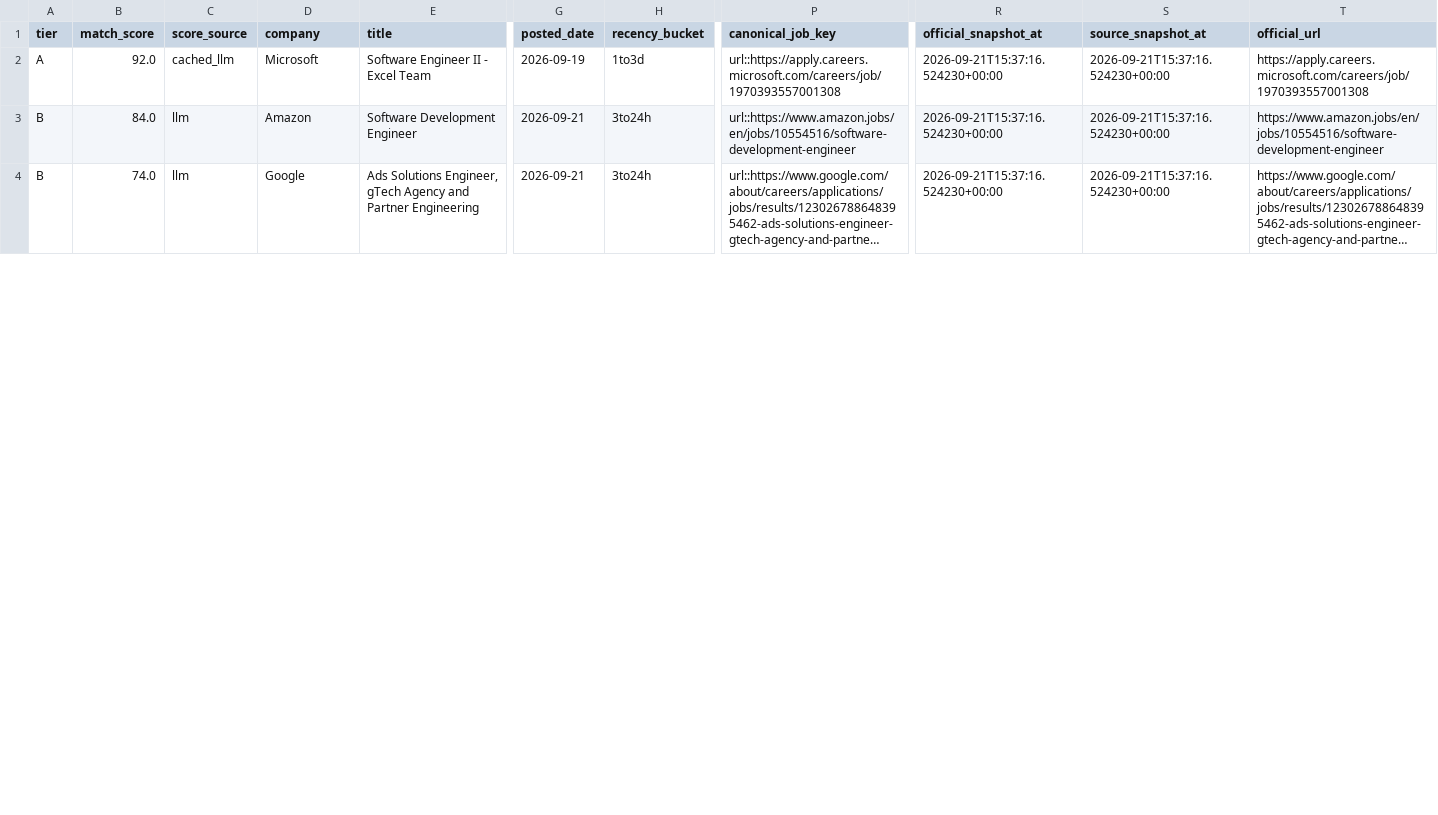
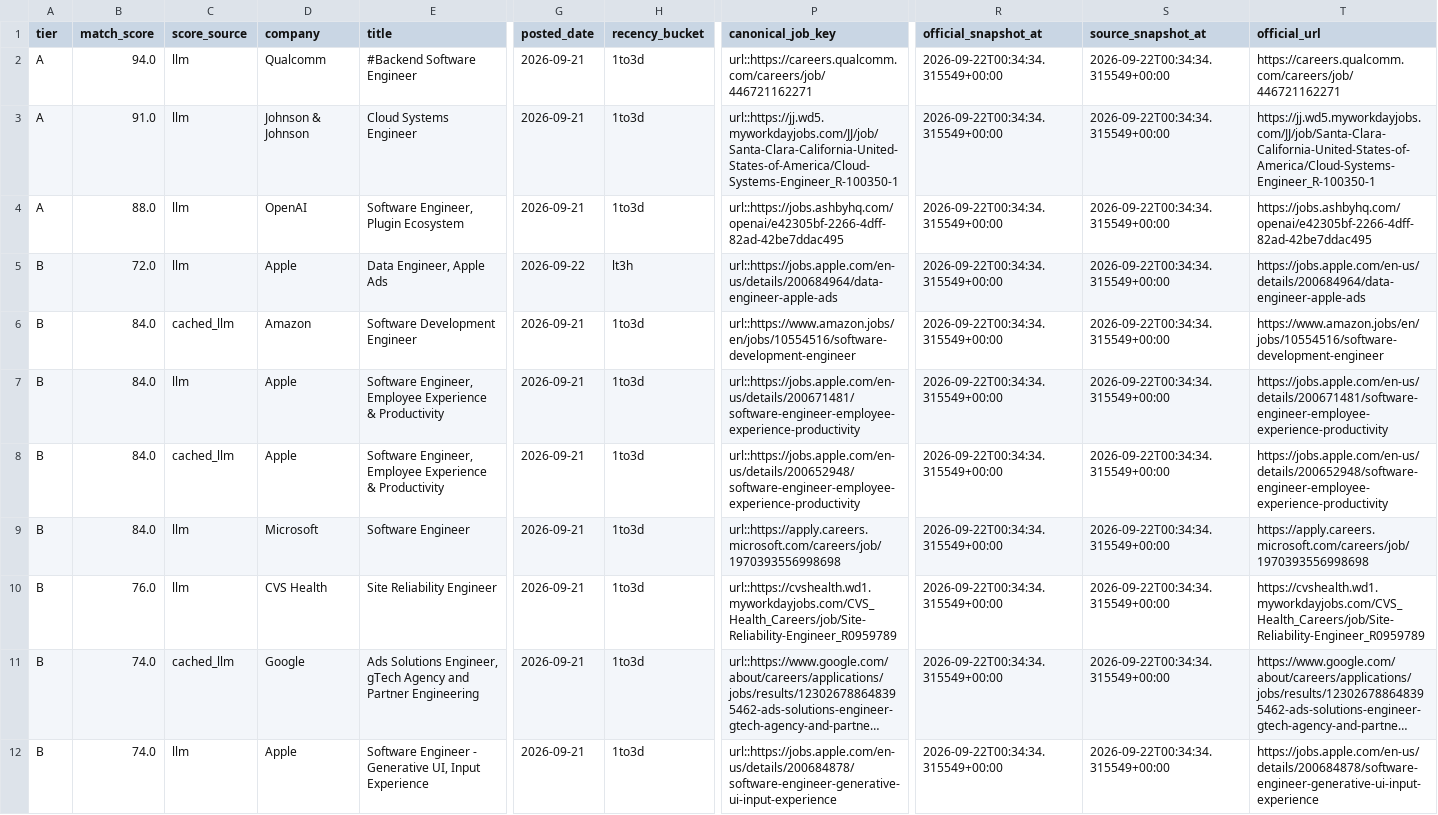
Before and after one commit to daniel-li2021/job-board-pipeline, a CSV file: output/official_careers/inbox.csv, drawn as a sheet; only a part is shown, gaps mark what is left out; long unchanged cells end in …; addresses are those after the commit; rows hold the shown columns only; the diff covers the shown part only; the diff names each change by its address in the sheet, - before the commit and + after, or states it on an @@ line.

```diff
--- a/output/official_careers/inbox.csv
+++ b/output/official_careers/inbox.csv
-B2 (match_score): 92.0
+B2 (match_score): 94.0
-C2 (score_source): cached_llm
+C2 (score_source): llm
-D2 (company): Microsoft
+D2 (company): Qualcomm
-E2 (title): Software Engineer II - Excel Team
+E2 (title): #Backend Software Engineer
-G2 (posted_date): 2026-09-19
+G2 (posted_date): 2026-09-21
-P2 (canonical_job_key): url::https://apply.careers.microsoft.com/careers/job/1970393557001308
+P2 (canonical_job_key): url::https://careers.qualcomm.com/careers/job/446721162271
-R2 (official_snapshot_at): 2026-09-21T15:37:16.524230+00:00
+R2 (official_snapshot_at): 2026-09-22T00:34:34.315549+00:00
-S2 (source_snapshot_at): 2026-09-21T15:37:16.524230+00:00
+S2 (source_snapshot_at): 2026-09-22T00:34:34.315549+00:00
-T2 (official_url): https://apply.careers.microsoft.com/careers/job/1970393557001308
+T2 (official_url): https://careers.qualcomm.com/careers/job/446721162271
+row 3: A | 91.0 | llm | Johnson & Johnson | Cloud Systems Engineer | 2026-09-21 | 1to3d | url::https://jj.wd5.myworkdayjobs.com/JJ/job/Santa-Clara-California-United-States-of-America/Cloud-Systems-Engineer_R-100350-1 | 2026-09-22T00:34:34.315549+00:00 | 2026-09-22T00:34:34.315549+00:00 | https://jj.wd5.myworkdayjobs.com/JJ/job/Santa-Clara-California-United-States-of-America/Cloud-Systems-Engineer_R-100350-1
+row 4: A | 88.0 | llm | OpenAI | Software Engineer, Plugin Ecosystem | 2026-09-21 | 1to3d | url::https://jobs.ashbyhq.com/openai/e42305bf-2266-4dff-82ad-42be7ddac495 | 2026-09-22T00:34:34.315549+00:00 | 2026-09-22T00:34:34.315549+00:00 | https://jobs.ashbyhq.com/openai/e42305bf-2266-4dff-82ad-42be7ddac495
+row 5: B | 72.0 | llm | Apple | Data Engineer, Apple Ads | 2026-09-22 | lt3h | url::https://jobs.apple.com/en-us/details/200684964/data-engineer-apple-ads | 2026-09-22T00:34:34.315549+00:00 | 2026-09-22T00:34:34.315549+00:00 | https://jobs.apple.com/en-us/details/200684964/data-engineer-apple-ads
-C6 (score_source): llm
+C6 (score_source): cached_llm
-H6 (recency_bucket): 3to24h
+H6 (recency_bucket): 1to3d
-R6 (official_snapshot_at): 2026-09-21T15:37:16.524230+00:00
+R6 (official_snapshot_at): 2026-09-22T00:34:34.315549+00:00
-S6 (source_snapshot_at): 2026-09-21T15:37:16.524230+00:00
+S6 (source_snapshot_at): 2026-09-22T00:34:34.315549+00:00
+row 7: B | 84.0 | llm | Apple | Software Engineer, Employee Experience & Productivity | 2026-09-21 | 1to3d | url::https://jobs.apple.com/en-us/details/200671481/software-engineer-employee-experience-productivity | 2026-09-22T00:34:34.315549+00:00 | 2026-09-22T00:34:34.315549+00:00 | https://jobs.apple.com/en-us/details/200671481/software-engineer-employee-experience-productivity
+row 8: B | 84.0 | cached_llm | Apple | Software Engineer, Employee Experience & Productivity | 2026-09-21 | 1to3d | url::https://jobs.apple.com/en-us/details/200652948/software-engineer-employee-experience-productivity | 2026-09-22T00:34:34.315549+00:00 | 2026-09-22T00:34:34.315549+00:00 | https://jobs.apple.com/en-us/details/200652948/software-engineer-employee-experience-productivity
+row 9: B | 84.0 | llm | Microsoft | Software Engineer | 2026-09-21 | 1to3d | url::https://apply.careers.microsoft.com/careers/job/1970393556998698 | 2026-09-22T00:34:34.315549+00:00 | 2026-09-22T00:34:34.315549+00:00 | https://apply.careers.microsoft.com/careers/job/1970393556998698
+row 10: B | 76.0 | llm | CVS Health | Site Reliability Engineer | 2026-09-21 | 1to3d | url::https://cvshealth.wd1.myworkdayjobs.com/CVS_Health_Careers/job/Site-Reliability-Engineer_R0959789 | 2026-09-22T00:34:34.315549+00:00 | 2026-09-22T00:34:34.315549+00:00 | https://cvshealth.wd1.myworkdayjobs.com/CVS_Health_Careers/job/Site-Reliability-Engineer_R0959789
-C11 (score_source): llm
+C11 (score_source): cached_llm
-H11 (recency_bucket): 3to24h
+H11 (recency_bucket): 1to3d
-R11 (official_snapshot_at): 2026-09-21T15:37:16.524230+00:00
+R11 (official_snapshot_at): 2026-09-22T00:34:34.315549+00:00
-S11 (source_snapshot_at): 2026-09-21T15:37:16.524230+00:00
+S11 (source_snapshot_at): 2026-09-22T00:34:34.315549+00:00
+row 12: B | 74.0 | llm | Apple | Software Engineer - Generative UI, Input Experience | 2026-09-21 | 1to3d | url::https://jobs.apple.com/en-us/details/200684878/software-engineer-generative-ui-input-experience | 2026-09-22T00:34:34.315549+00:00 | 2026-09-22T00:34:34.315549+00:00 | https://jobs.apple.com/en-us/details/200684878/software-engineer-generative-ui-input-experience
```
Also changed, not shown: 10 edited cells elsewhere in this file, 7 other files.
